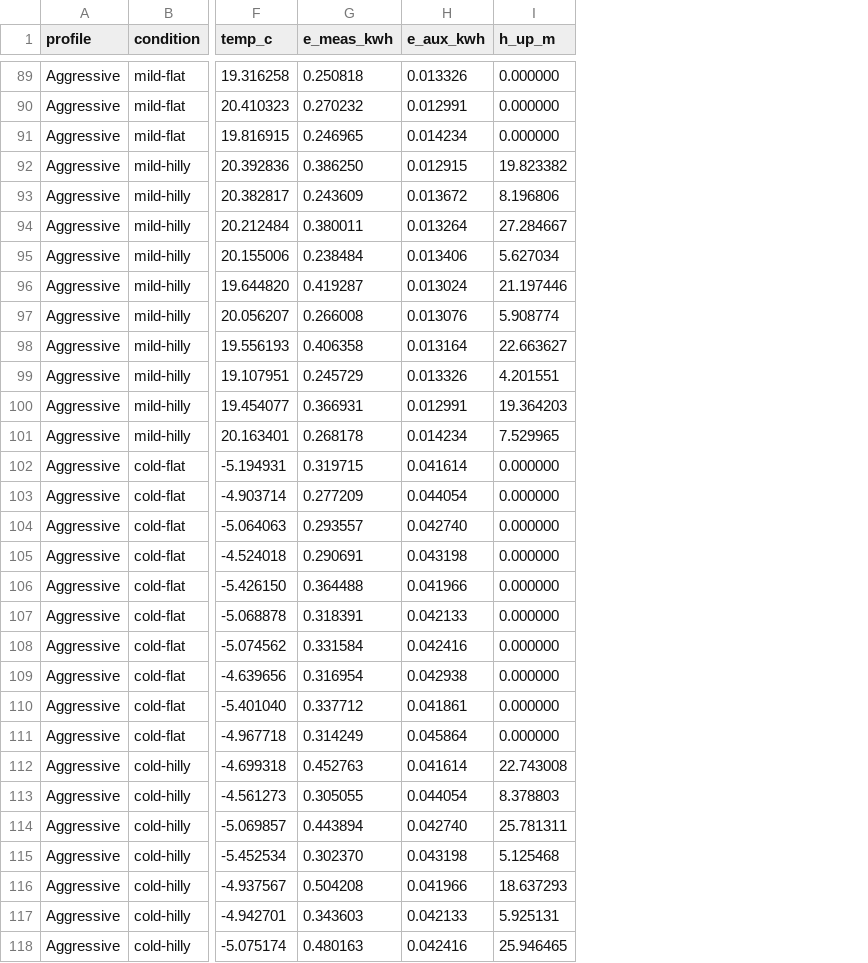
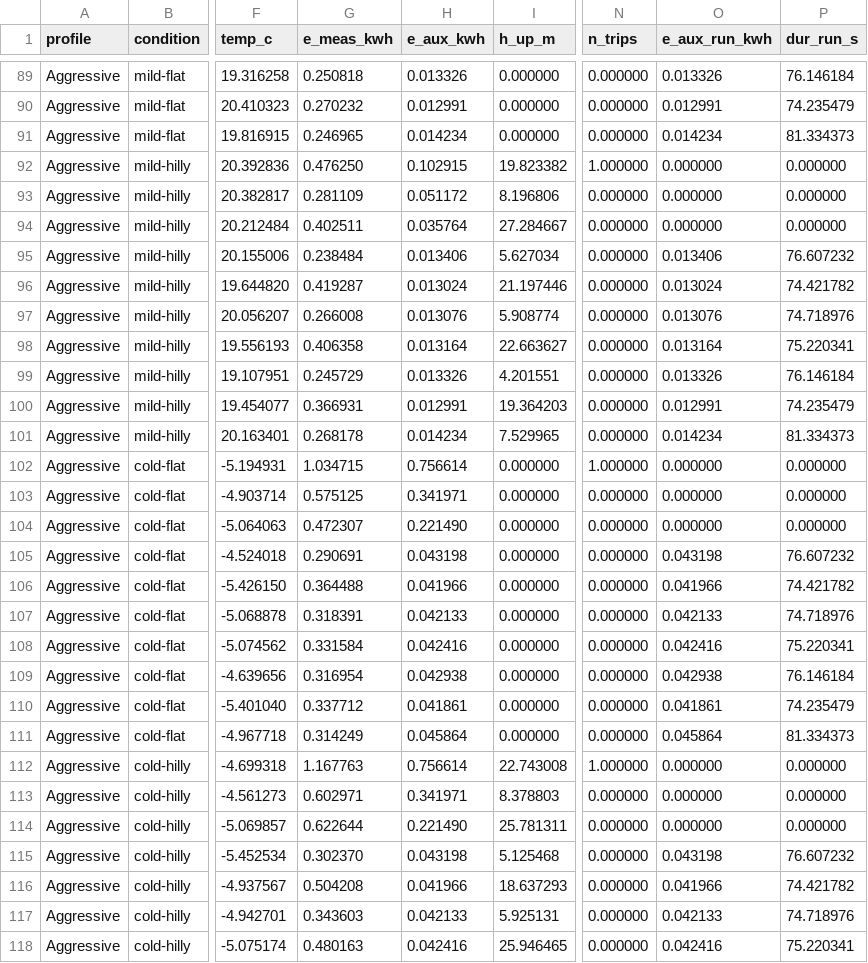
Before and after one commit to molnarmiky/AAOS, a CSV file: validation/trip10_buckets.csv, drawn as a sheet; only a part is shown, gaps mark what is left out; the diff covers the shown part only; the diff names each change by its address in the sheet, - before the commit and + after, or states it on an @@ line.

Commit message:
Model cold-start warm-up energy per trip; add 200/1000 km window tests and trip-length setting
by molnarmiky

```diff
--- a/validation/trip10_buckets.csv
+++ b/validation/trip10_buckets.csv
+column N (n_trips), rows 89-118: 0.000000 | 0.000000 | 0.000000 | 1.000000 | 0.000000 | 0.000000 | 0.000000 | 0.000000 | 0.000000 | 0.000000 | 0.000000 | 0.000000 | 0.000000 | 1.000000 | 0.000000 | 0.000000 | 0.000000 | 0.000000 | 0.000000 | 0.000000 | 0.000000 | 0.000000 | 0.000000 | 1.000000 | 0.000000 | 0.000000 | 0.000000 | 0.000000 | 0.000000 | 0.000000
+column O (e_aux_run_kwh), rows 89-118: 0.013326 | 0.012991 | 0.014234 | 0.000000 | 0.000000 | 0.000000 | 0.013406 | 0.013024 | 0.013076 | 0.013164 | 0.013326 | 0.012991 | 0.014234 | 0.000000 | 0.000000 | 0.000000 | 0.043198 | 0.041966 | 0.042133 | 0.042416 | 0.042938 | 0.041861 | 0.045864 | 0.000000 | 0.000000 | 0.000000 | 0.043198 | 0.041966 | 0.042133 | 0.042416
+column P (dur_run_s), rows 89-118: 76.146184 | 74.235479 | 81.334373 | 0.000000 | 0.000000 | 0.000000 | 76.607232 | 74.421782 | 74.718976 | 75.220341 | 76.146184 | 74.235479 | 81.334373 | 0.000000 | 0.000000 | 0.000000 | 76.607232 | 74.421782 | 74.718976 | 75.220341 | 76.146184 | 74.235479 | 81.334373 | 0.000000 | 0.000000 | 0.000000 | 76.607232 | 74.421782 | 74.718976 | 75.220341
-G92 (e_meas_kwh): 0.386250
+G92 (e_meas_kwh): 0.476250
-H92 (e_aux_kwh): 0.012915
+H92 (e_aux_kwh): 0.102915
-G93 (e_meas_kwh): 0.243609
+G93 (e_meas_kwh): 0.281109
-H93 (e_aux_kwh): 0.013672
+H93 (e_aux_kwh): 0.051172
-G94 (e_meas_kwh): 0.380011
+G94 (e_meas_kwh): 0.402511
-H94 (e_aux_kwh): 0.013264
+H94 (e_aux_kwh): 0.035764
-G102 (e_meas_kwh): 0.319715
+G102 (e_meas_kwh): 1.034715
-H102 (e_aux_kwh): 0.041614
+H102 (e_aux_kwh): 0.756614
-G103 (e_meas_kwh): 0.277209
+G103 (e_meas_kwh): 0.575125
-H103 (e_aux_kwh): 0.044054
+H103 (e_aux_kwh): 0.341971
-G104 (e_meas_kwh): 0.293557
+G104 (e_meas_kwh): 0.472307
-H104 (e_aux_kwh): 0.042740
+H104 (e_aux_kwh): 0.221490
-G112 (e_meas_kwh): 0.452763
+G112 (e_meas_kwh): 1.167763
-H112 (e_aux_kwh): 0.041614
+H112 (e_aux_kwh): 0.756614
-G113 (e_meas_kwh): 0.305055
+G113 (e_meas_kwh): 0.602971
-H113 (e_aux_kwh): 0.044054
+H113 (e_aux_kwh): 0.341971
-G114 (e_meas_kwh): 0.443894
+G114 (e_meas_kwh): 0.622644
-H114 (e_aux_kwh): 0.042740
+H114 (e_aux_kwh): 0.221490
```
Also changed, not shown: 54 edited cells elsewhere in this file, 4 other files.
